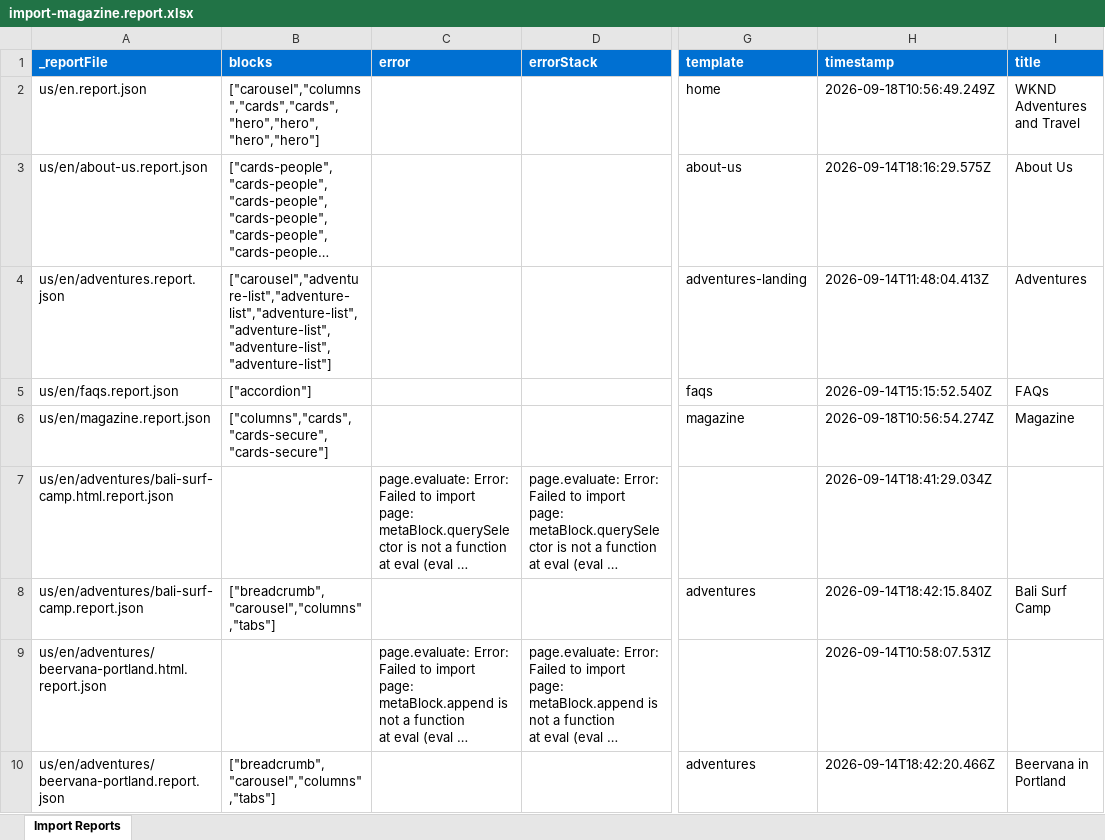
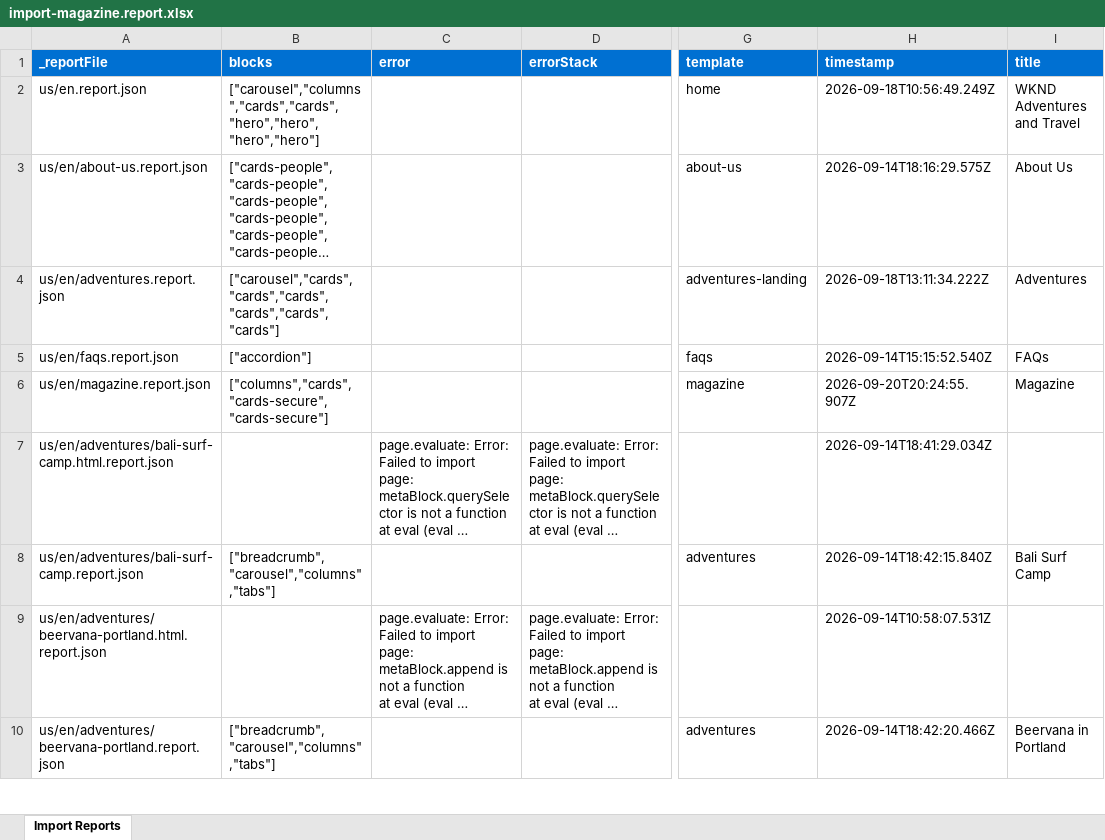
Before and after one commit to heyrahulraj/wknd-capstone, an Excel workbook: tools/importer/reports/import-magazine.report.xlsx, sheet Import Reports, drawn as a sheet; only a part is shown, gaps mark what is left out; long unchanged cells end in …; values as stored, in another font and other column widths than the file's, no borders; the diff names each change by its address in the sheet, - before the commit and + after, or states it on an @@ line.

```diff
--- a/tools/importer/reports/import-magazine.report.xlsx (sheet Import Reports)
+++ b/tools/importer/reports/import-magazine.report.xlsx (sheet Import Reports)
-B4 (blocks): ["carousel","adventure-list","adventure-list","adventure-list","adventure-list","adventure-list","adventure-list"]
+B4 (blocks): ["carousel","cards","cards","cards","cards","cards","cards"]
-H4 (timestamp): 2026-09-14T11:48:04.413Z
+H4 (timestamp): 2026-09-18T13:11:34.222Z
-H6 (timestamp): 2026-09-18T10:56:54.274Z
+H6 (timestamp): 2026-09-20T20:24:55.907Z
```
Also changed, not shown: 7 other files.
